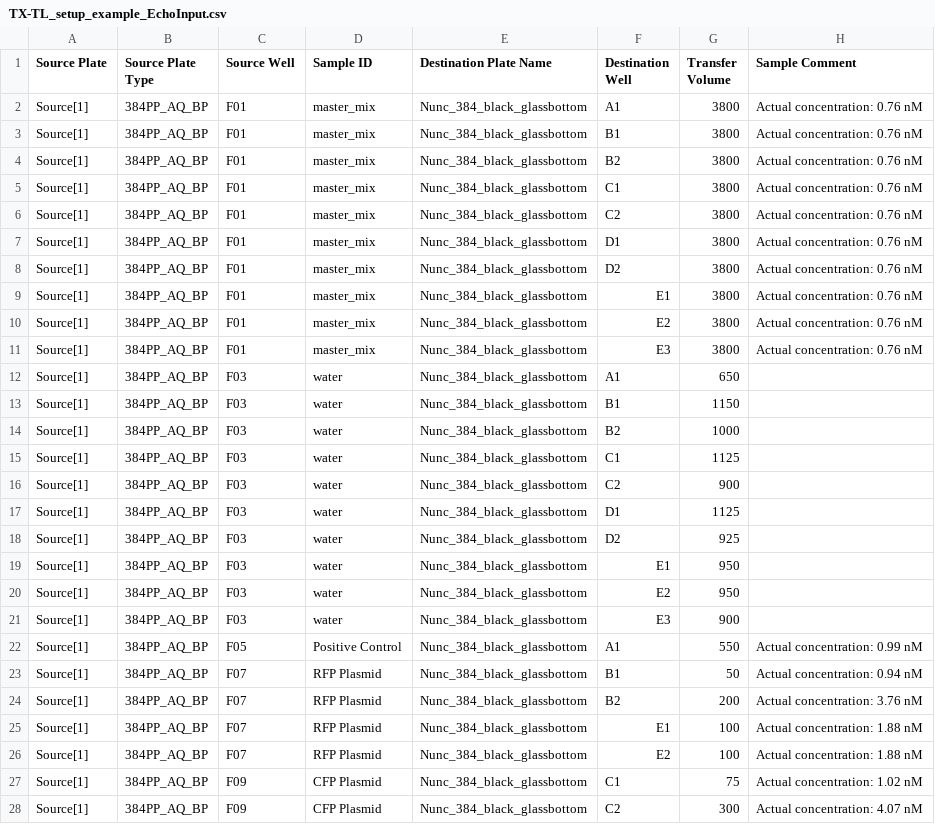
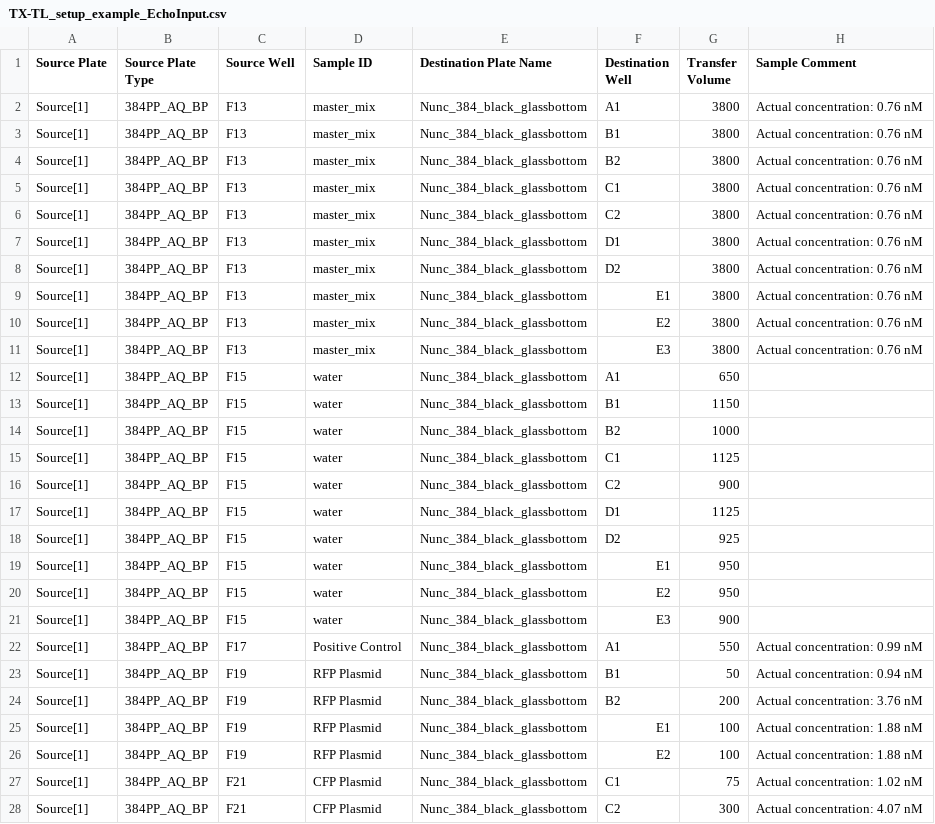
Before and after one commit to sclamons/murraylab_tools, a CSV file: examples/txtl_setup/outputs/TX-TL_setup_example_EchoInput.csv, drawn as a sheet; only a part is shown; the diff covers the shown part only.

```diff
--- a/examples/txtl_setup/outputs/TX-TL_setup_example_EchoInput.csv
+++ b/examples/txtl_setup/outputs/TX-TL_setup_example_EchoInput.csv
@@ -1,28 +1,28 @@
 Source Plate,Source Plate Type,Source Well,Sample ID,Destination Plate Name,Destination Well,Transfer Volume,Sample Comment
-Source[1],384PP_AQ_BP,F01,master_mix,Nunc_384_black_glassbottom,A1,3800,Actual concentration: 0.76 nM
-Source[1],384PP_AQ_BP,F01,master_mix,Nunc_384_black_glassbottom,B1,3800,Actual concentration: 0.76 nM
-Source[1],384PP_AQ_BP,F01,master_mix,Nunc_384_black_glassbottom,B2,3800,Actual concentration: 0.76 nM
-Source[1],384PP_AQ_BP,F01,master_mix,Nunc_384_black_glassbottom,C1,3800,Actual concentration: 0.76 nM
-Source[1],384PP_AQ_BP,F01,master_mix,Nunc_384_black_glassbottom,C2,3800,Actual concentration: 0.76 nM
-Source[1],384PP_AQ_BP,F01,master_mix,Nunc_384_black_glassbottom,D1,3800,Actual concentration: 0.76 nM
-Source[1],384PP_AQ_BP,F01,master_mix,Nunc_384_black_glassbottom,D2,3800,Actual concentration: 0.76 nM
-Source[1],384PP_AQ_BP,F01,master_mix,Nunc_384_black_glassbottom,E1,3800,Actual concentration: 0.76 nM
-Source[1],384PP_AQ_BP,F01,master_mix,Nunc_384_black_glassbottom,E2,3800,Actual concentration: 0.76 nM
-Source[1],384PP_AQ_BP,F01,master_mix,Nunc_384_black_glassbottom,E3,3800,Actual concentration: 0.76 nM
-Source[1],384PP_AQ_BP,F03,water,Nunc_384_black_glassbottom,A1,650,
-Source[1],384PP_AQ_BP,F03,water,Nunc_384_black_glassbottom,B1,1150,
-Source[1],384PP_AQ_BP,F03,water,Nunc_384_black_glassbottom,B2,1000,
-Source[1],384PP_AQ_BP,F03,water,Nunc_384_black_glassbottom,C1,1125,
-Source[1],384PP_AQ_BP,F03,water,Nunc_384_black_glassbottom,C2,900,
-Source[1],384PP_AQ_BP,F03,water,Nunc_384_black_glassbottom,D1,1125,
-Source[1],384PP_AQ_BP,F03,water,Nunc_384_black_glassbottom,D2,925,
-Source[1],384PP_AQ_BP,F03,water,Nunc_384_black_glassbottom,E1,950,
-Source[1],384PP_AQ_BP,F03,water,Nunc_384_black_glassbottom,E2,950,
-Source[1],384PP_AQ_BP,F03,water,Nunc_384_black_glassbottom,E3,900,
-Source[1],384PP_AQ_BP,F05,Positive Control,Nunc_384_black_glassbottom,A1,550,Actual concentration: 0.99 nM
-Source[1],384PP_AQ_BP,F07,RFP Plasmid,Nunc_384_black_glassbottom,B1,50,Actual concentration: 0.94 nM
-Source[1],384PP_AQ_BP,F07,RFP Plasmid,Nunc_384_black_glassbottom,B2,200,Actual concentration: 3.76 nM
-Source[1],384PP_AQ_BP,F07,RFP Plasmid,Nunc_384_black_glassbottom,E1,100,Actual concentration: 1.88 nM
-Source[1],384PP_AQ_BP,F07,RFP Plasmid,Nunc_384_black_glassbottom,E2,100,Actual concentration: 1.88 nM
-Source[1],384PP_AQ_BP,F09,CFP Plasmid,Nunc_384_black_glassbottom,C1,75,Actual concentration: 1.02 nM
-Source[1],384PP_AQ_BP,F09,CFP Plasmid,Nunc_384_black_glassbottom,C2,300,Actual concentration: 4.07 nM
+Source[1],384PP_AQ_BP,F13,master_mix,Nunc_384_black_glassbottom,A1,3800,Actual concentration: 0.76 nM
+Source[1],384PP_AQ_BP,F13,master_mix,Nunc_384_black_glassbottom,B1,3800,Actual concentration: 0.76 nM
+Source[1],384PP_AQ_BP,F13,master_mix,Nunc_384_black_glassbottom,B2,3800,Actual concentration: 0.76 nM
+Source[1],384PP_AQ_BP,F13,master_mix,Nunc_384_black_glassbottom,C1,3800,Actual concentration: 0.76 nM
+Source[1],384PP_AQ_BP,F13,master_mix,Nunc_384_black_glassbottom,C2,3800,Actual concentration: 0.76 nM
+Source[1],384PP_AQ_BP,F13,master_mix,Nunc_384_black_glassbottom,D1,3800,Actual concentration: 0.76 nM
+Source[1],384PP_AQ_BP,F13,master_mix,Nunc_384_black_glassbottom,D2,3800,Actual concentration: 0.76 nM
+Source[1],384PP_AQ_BP,F13,master_mix,Nunc_384_black_glassbottom,E1,3800,Actual concentration: 0.76 nM
+Source[1],384PP_AQ_BP,F13,master_mix,Nunc_384_black_glassbottom,E2,3800,Actual concentration: 0.76 nM
+Source[1],384PP_AQ_BP,F13,master_mix,Nunc_384_black_glassbottom,E3,3800,Actual concentration: 0.76 nM
+Source[1],384PP_AQ_BP,F15,water,Nunc_384_black_glassbottom,A1,650,
+Source[1],384PP_AQ_BP,F15,water,Nunc_384_black_glassbottom,B1,1150,
+Source[1],384PP_AQ_BP,F15,water,Nunc_384_black_glassbottom,B2,1000,
+Source[1],384PP_AQ_BP,F15,water,Nunc_384_black_glassbottom,C1,1125,
+Source[1],384PP_AQ_BP,F15,water,Nunc_384_black_glassbottom,C2,900,
+Source[1],384PP_AQ_BP,F15,water,Nunc_384_black_glassbottom,D1,1125,
+Source[1],384PP_AQ_BP,F15,water,Nunc_384_black_glassbottom,D2,925,
+Source[1],384PP_AQ_BP,F15,water,Nunc_384_black_glassbottom,E1,950,
+Source[1],384PP_AQ_BP,F15,water,Nunc_384_black_glassbottom,E2,950,
+Source[1],384PP_AQ_BP,F15,water,Nunc_384_black_glassbottom,E3,900,
+Source[1],384PP_AQ_BP,F17,Positive Control,Nunc_384_black_glassbottom,A1,550,Actual concentration: 0.99 nM
+Source[1],384PP_AQ_BP,F19,RFP Plasmid,Nunc_384_black_glassbottom,B1,50,Actual concentration: 0.94 nM
+Source[1],384PP_AQ_BP,F19,RFP Plasmid,Nunc_384_black_glassbottom,B2,200,Actual concentration: 3.76 nM
+Source[1],384PP_AQ_BP,F19,RFP Plasmid,Nunc_384_black_glassbottom,E1,100,Actual concentration: 1.88 nM
+Source[1],384PP_AQ_BP,F19,RFP Plasmid,Nunc_384_black_glassbottom,E2,100,Actual concentration: 1.88 nM
+Source[1],384PP_AQ_BP,F21,CFP Plasmid,Nunc_384_black_glassbottom,C1,75,Actual concentration: 1.02 nM
+Source[1],384PP_AQ_BP,F21,CFP Plasmid,Nunc_384_black_glassbottom,C2,300,Actual concentration: 4.07 nM
```
Also changed, not shown: 6 edited cells elsewhere in this file, 3 other files.
